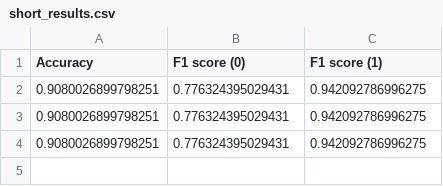
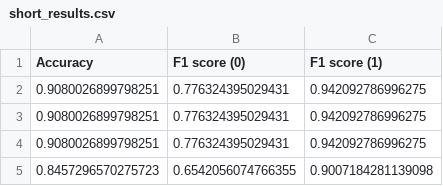
Before and after one commit to kk0walski/Phase_2, a CSV file: results/en_svm/short_results.csv, drawn as a sheet; the diff names each change by its address in the sheet, - before the commit and + after, or states it on an @@ line.

```diff
--- a/results/en_svm/short_results.csv
+++ b/results/en_svm/short_results.csv
+row 5: 0.8457296570275723 | 0.6542056074766355 | 0.9007184281139098
```
Also changed, not shown: results/en_conv/short_results.csv, results/en_dense/short_results.csv, 35 other files.
